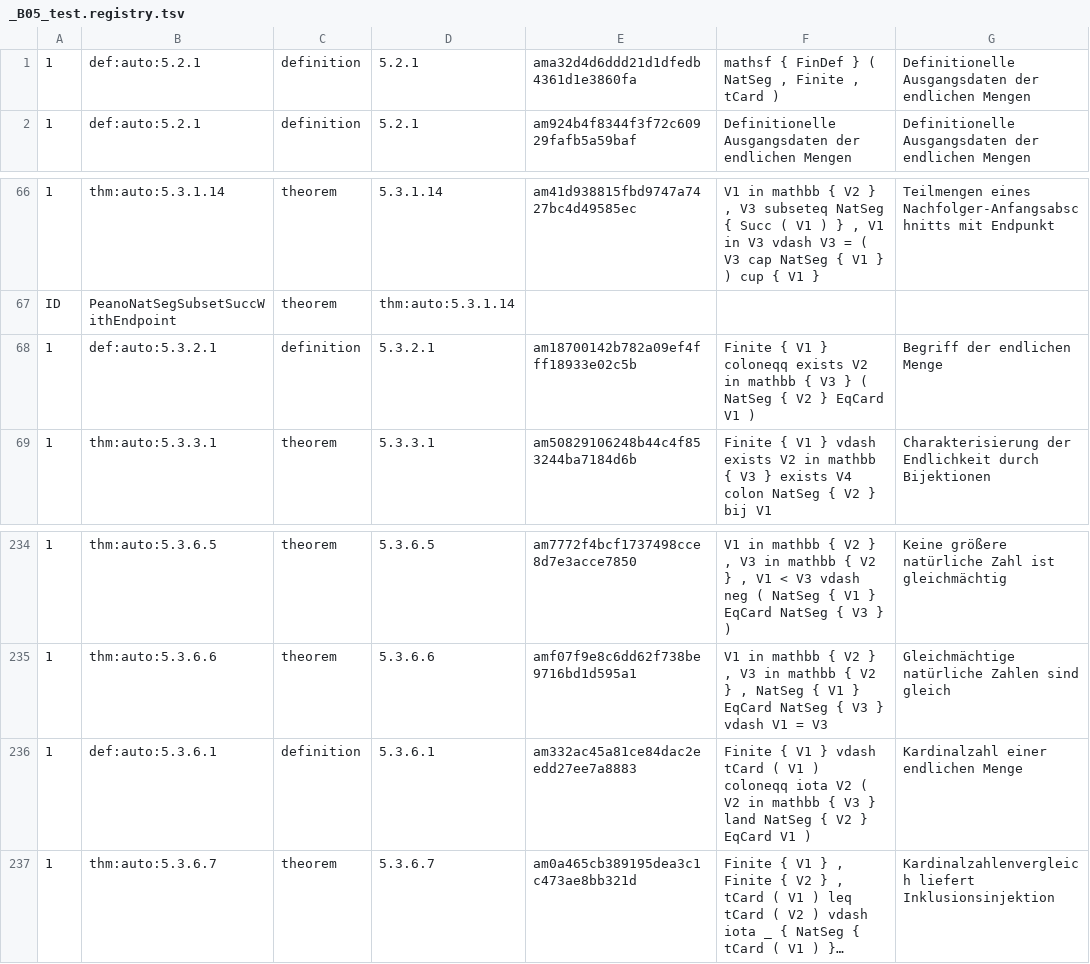
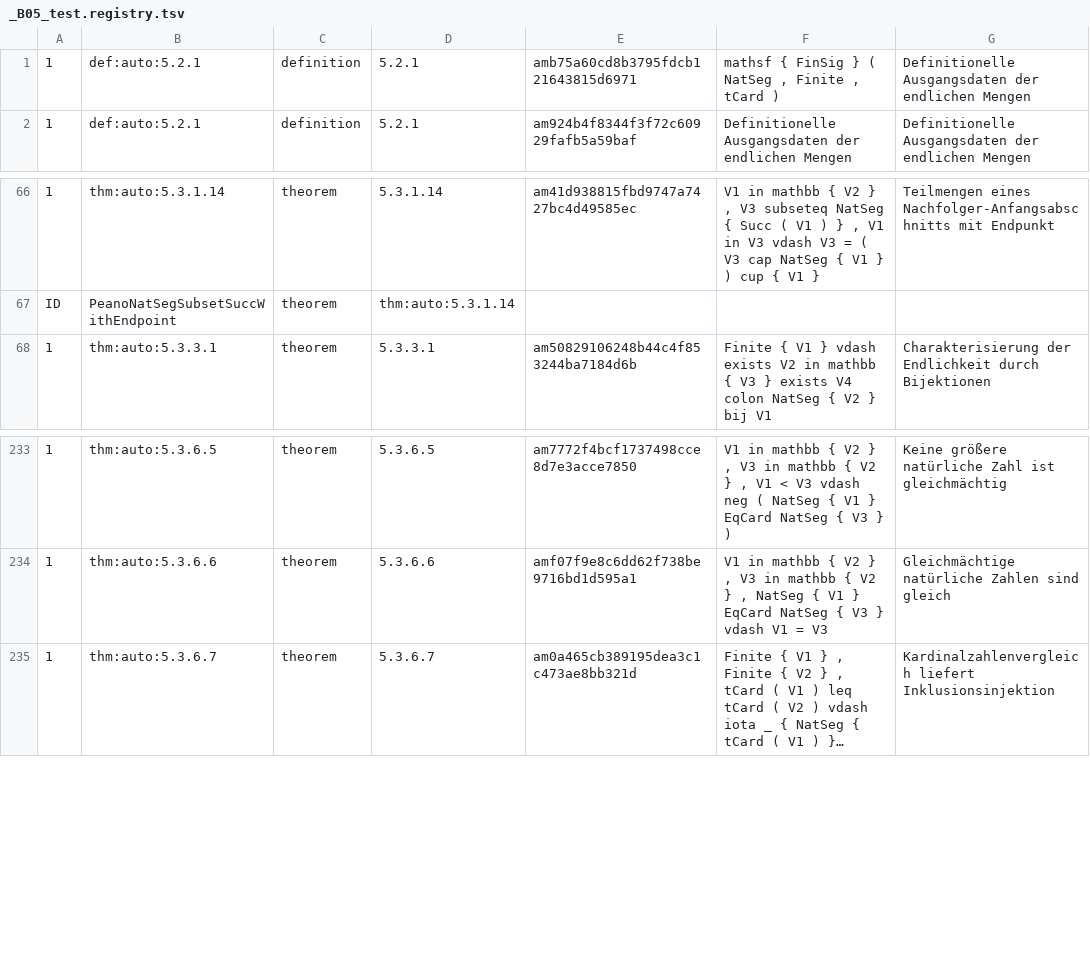
Before and after one commit to Losbarthos/Die-Grundlagen-der-Mathematik, a TSV file: registry/_B05_test.registry.tsv, drawn as a sheet; only a part is shown, gaps mark what is left out; long unchanged cells end in …; the diff names each change by its address in the sheet, - before the commit and + after, or states it on an @@ line.

```diff
--- a/registry/_B05_test.registry.tsv
+++ b/registry/_B05_test.registry.tsv
-E1: ama32d4d6ddd21d1dfedb4361d1e3860fa
+E1: amb75a60cd8b3795fdcb121643815d6971
-F1: mathsf { FinDef } ( NatSeg , Finite , tCard )
+F1: mathsf { FinSig } ( NatSeg , Finite , tCard )
-row 68: 1 | def:auto:5.3.2.1 | definition | 5.3.2.1 | am18700142b782a09ef4fff18933e02c5b | Finite { V1 } coloneqq exists V2 in mathbb { V3 } ( NatSeg { V2 } EqCard V1 ) | Begriff der endlichen Menge
-row 236: 1 | def:auto:5.3.6.1 | definition | 5.3.6.1 | am332ac45a81ce84dac2eedd27ee7a8883 | Finite { V1 } vdash tCard ( V1 ) coloneqq iota V2 ( V2 in mathbb { V3 } land NatSeg { V2 } EqCard V1 ) | Kardinalzahl einer endlichen Menge
```
Also changed, not shown: 1 other file.
